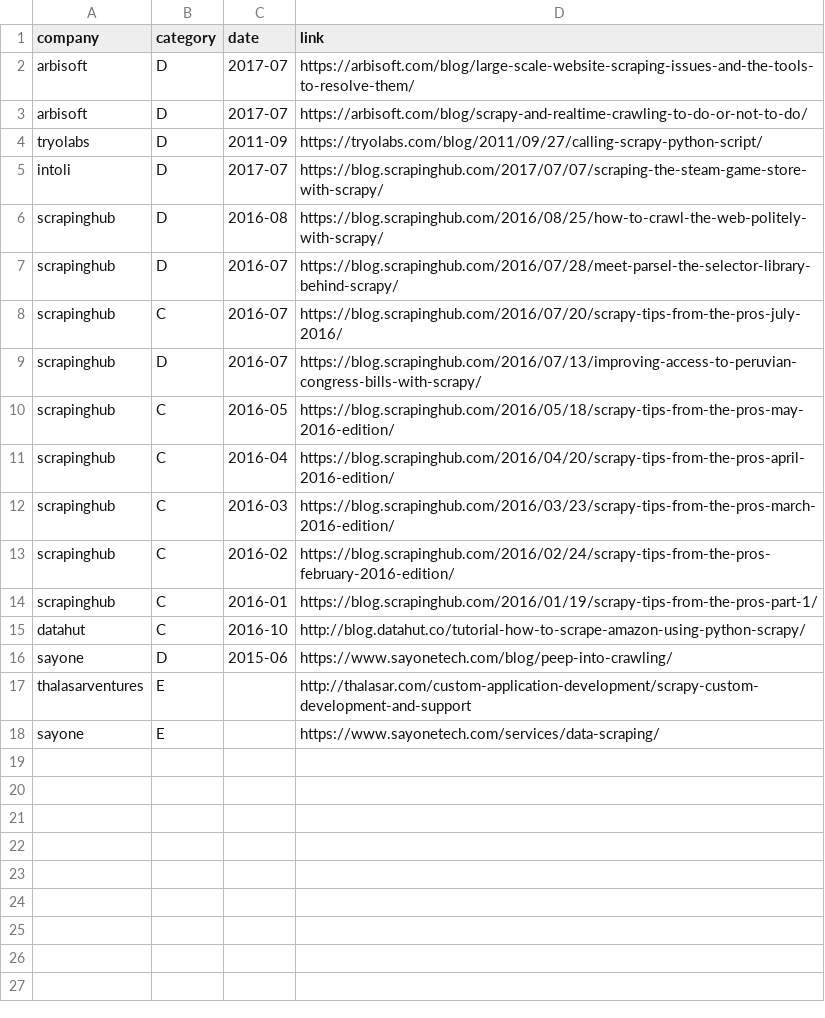
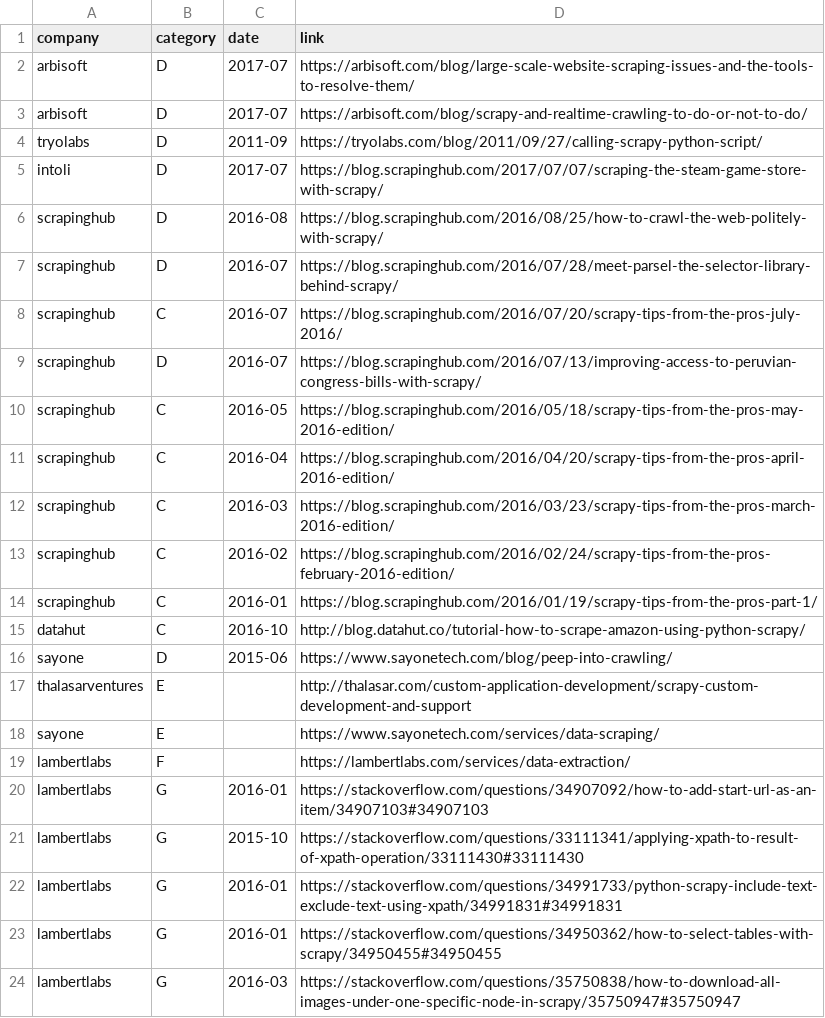
Before and after one commit to scrapy/scrapy.org, a CSV file: _data/companies/pros/contributions.csv, drawn as a sheet; the diff names each change by its address in the sheet, - before the commit and + after, or states it on an @@ line.

Commit message:
added Lambert Labs to Scrapy pros

```diff
--- a/_data/companies/pros/contributions.csv
+++ b/_data/companies/pros/contributions.csv
+row 19: lambertlabs | F |  | https://lambertlabs.com/services/data-extraction/
+row 20: lambertlabs | G | 2016-01 | https://stackoverflow.com/questions/34907092/how-to-add-start-url-as-an-item/34907103#34907103
+row 21: lambertlabs | G | 2015-10 | https://stackoverflow.com/questions/33111341/applying-xpath-to-result-of-xpath-operation/33111430#33111430
+row 22: lambertlabs | G | 2016-01 | https://stackoverflow.com/questions/34991733/python-scrapy-include-text-exclude-text-using-xpath/34991831#34991831
+row 23: lambertlabs | G | 2016-01 | https://stackoverflow.com/questions/34950362/how-to-select-tables-with-scrapy/34950455#34950455
+row 24: lambertlabs | G | 2016-03 | https://stackoverflow.com/questions/35750838/how-to-download-all-images-under-one-specific-node-in-scrapy/35750947#35750947
```
Also changed, not shown: 3 other files.
